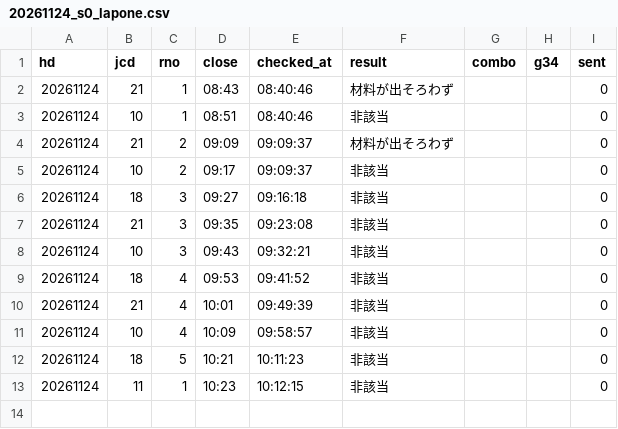
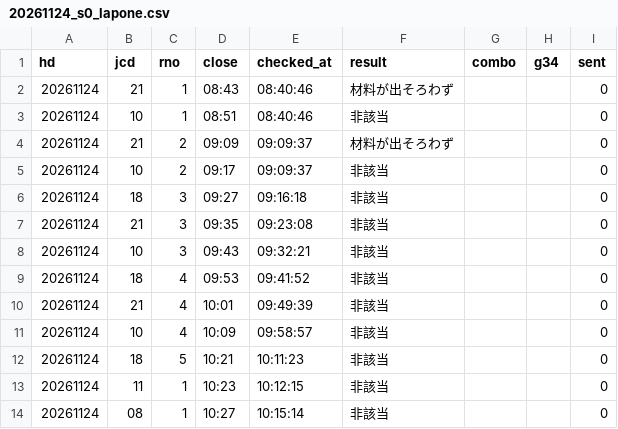
Before and after one commit to tatumibanno-arch/verbose-engine, a CSV file: data/live/log/20261124_s0_lapone.csv, drawn as a sheet.

```diff
--- a/data/live/log/20261124_s0_lapone.csv
+++ b/data/live/log/20261124_s0_lapone.csv
@@ -13 +13,2 @@ hd,jcd,rno,close,checked_at,result,combo,g34,sent
 20261124,11,1,10:23,10:12:15,非該当,,,0
+20261124,08,1,10:27,10:15:14,非該当,,,0
```
Also changed, not shown: data/live/log/20261124_s0.csv, data/live/log/20261124_s0_oriten.csv, 2 other files.
